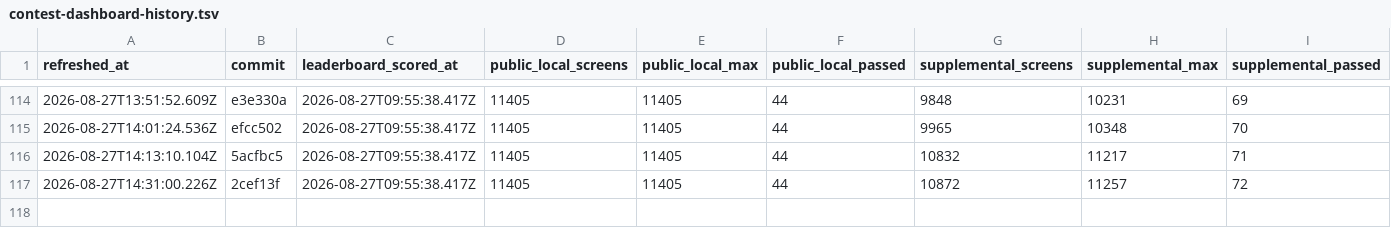
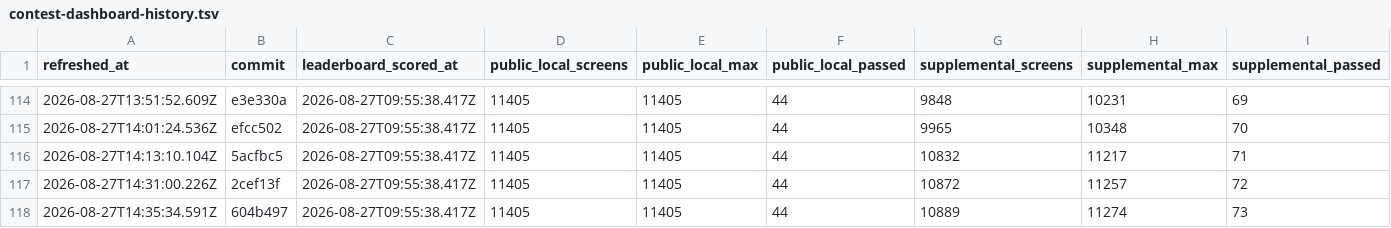
Before and after one commit to rohitgandikota/teleport-contest, a TSV file: docs/plan/contest-dashboard-history.tsv, drawn as a sheet; only a part is shown, gaps mark what is left out; rows hold the shown columns only; the diff names each change by its address in the sheet, - before the commit and + after, or states it on an @@ line.

Commit message:
Refresh contest score dashboard

```diff
--- a/docs/plan/contest-dashboard-history.tsv
+++ b/docs/plan/contest-dashboard-history.tsv
+row 118: 2026-08-27T14:35:34.591Z | 604b497 | 2026-08-27T09:55:38.417Z | 11405 | 11405 | 44 | 10889 | 11274 | 73
```
Also changed, not shown: 1 other file.
